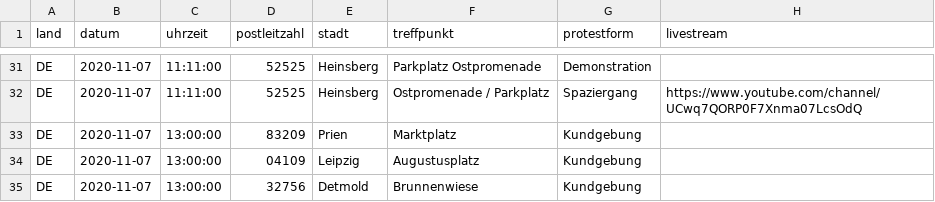
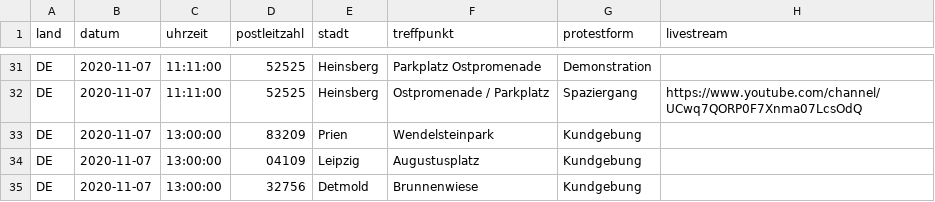
Before and after one commit to anonymous-tld/angst-frei.ch, a CSV file: _data/demotermine.csv, drawn as a sheet; only a part is shown, gaps mark what is left out.

Commit message:
Update demotermine.csv from https://demo.terminkalender.top/demotermine.csv

```diff
--- a/_data/demotermine.csv
+++ b/_data/demotermine.csv
@@ -32,3 +32,3 @@ DE,2020-11-07,11:11:00,52525,Heinsberg,Parkplatz Ostpromenade,Demonstration,
 DE,2020-11-07,11:11:00,52525,Heinsberg,Ostpromenade / Parkplatz,Spaziergang,https://www.youtube.com/channel/UCwq7QORP0F7Xnma07LcsOdQ
-DE,2020-11-07,13:00:00,83209,Prien,Marktplatz,Kundgebung,
+DE,2020-11-07,13:00:00,83209,Prien,Wendelsteinpark,Kundgebung,
 DE,2020-11-07,13:00:00,04109,Leipzig,Augustusplatz,Kundgebung,
```
